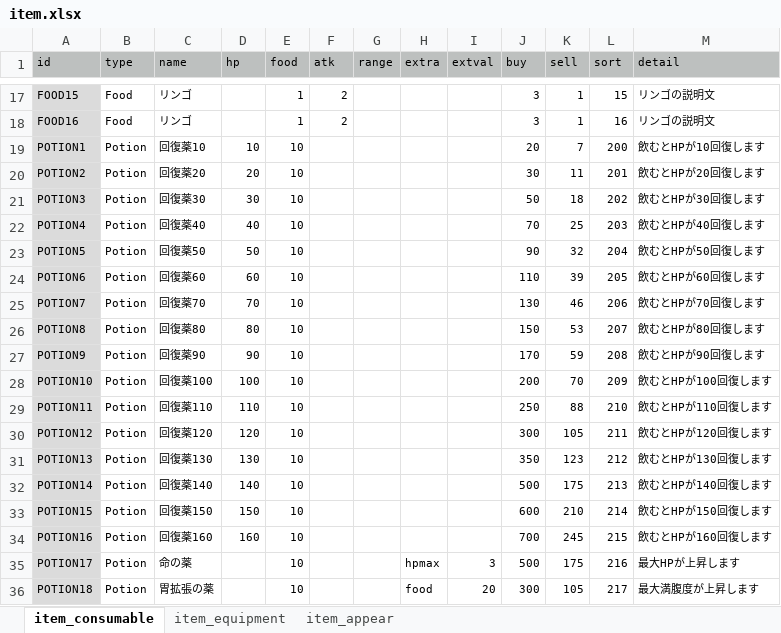
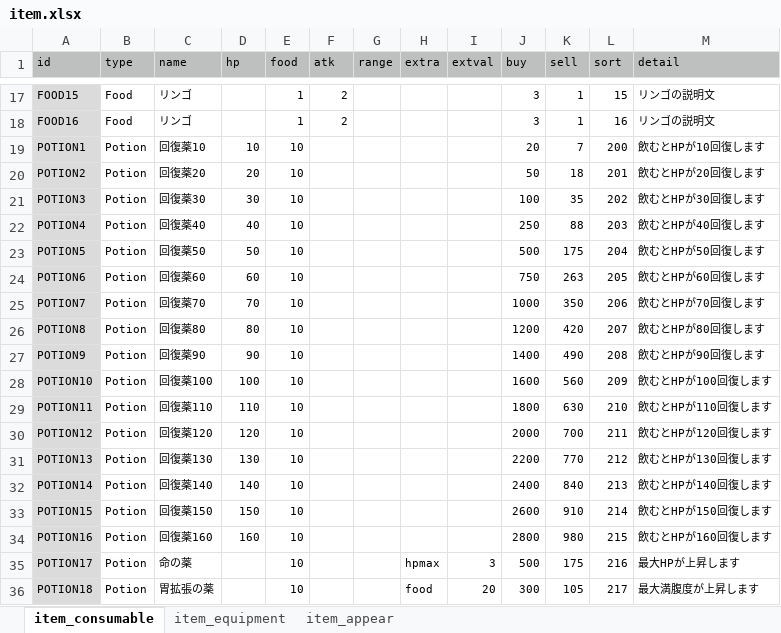
Before and after one commit to syun77/FlixelRL, an Excel workbook: docs/item.xlsx, sheet item_consumable, drawn as a sheet; only a part is shown, gaps mark what is left out; values as stored, in another font and other column widths than the file's, no borders; the diff covers the shown part only; the diff names each change by its address in the sheet, - before the commit and + after, or states it on an @@ line.

```diff
--- a/docs/item.xlsx (sheet item_consumable)
+++ b/docs/item.xlsx (sheet item_consumable)
-J20 (buy): 30
+J20 (buy): 50
-K20 (sell): 11
+K20 (sell): 18
-J21 (buy): 50
+J21 (buy): 100
-K21 (sell): 18
+K21 (sell): 35
-J22 (buy): 70
+J22 (buy): 250
-K22 (sell): 25
+K22 (sell): 88
-J23 (buy): 90
+J23 (buy): 500
-K23 (sell): 32
+K23 (sell): 175
-J24 (buy): 110
+J24 (buy): 750
-K24 (sell): 39
+K24 (sell): 263
-J25 (buy): 130
+J25 (buy): 1000
-K25 (sell): 46
+K25 (sell): 350
-J26 (buy): 150
+J26 (buy): 1200
-K26 (sell): 53
+K26 (sell): 420
-J27 (buy): 170
+J27 (buy): 1400
-K27 (sell): 59
+K27 (sell): 490
-J28 (buy): 200
+J28 (buy): 1600
-K28 (sell): 70
+K28 (sell): 560
-J29 (buy): 250
+J29 (buy): 1800
-K29 (sell): 88
+K29 (sell): 630
-J30 (buy): 300
+J30 (buy): 2000
-K30 (sell): 105
+K30 (sell): 700
-J31 (buy): 350
+J31 (buy): 2200
-K31 (sell): 123
+K31 (sell): 770
-J32 (buy): 500
+J32 (buy): 2400
-K32 (sell): 175
+K32 (sell): 840
-J33 (buy): 600
+J33 (buy): 2600
-K33 (sell): 210
+K33 (sell): 910
-J34 (buy): 700
+J34 (buy): 2800
-K34 (sell): 245
+K34 (sell): 980
```
Also changed, not shown: 6 edited cells elsewhere in this sheet, sheet item_appear, sheet item_equipment, 5 other files.
